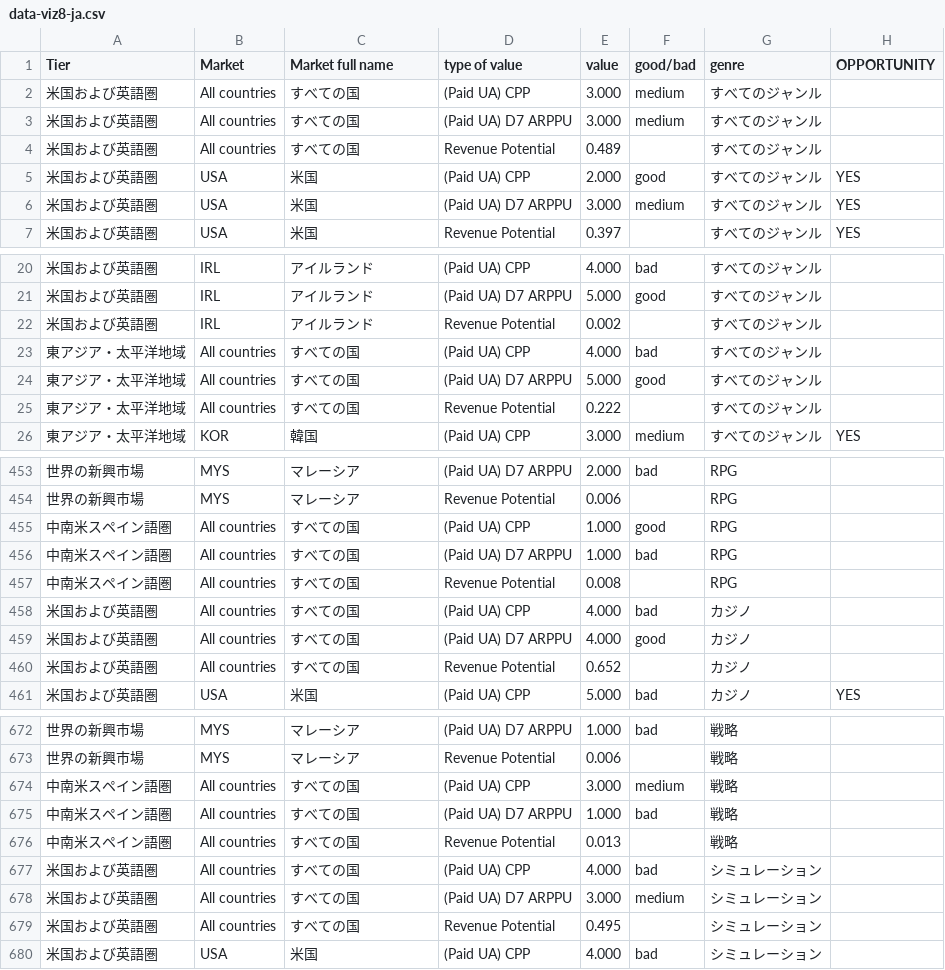
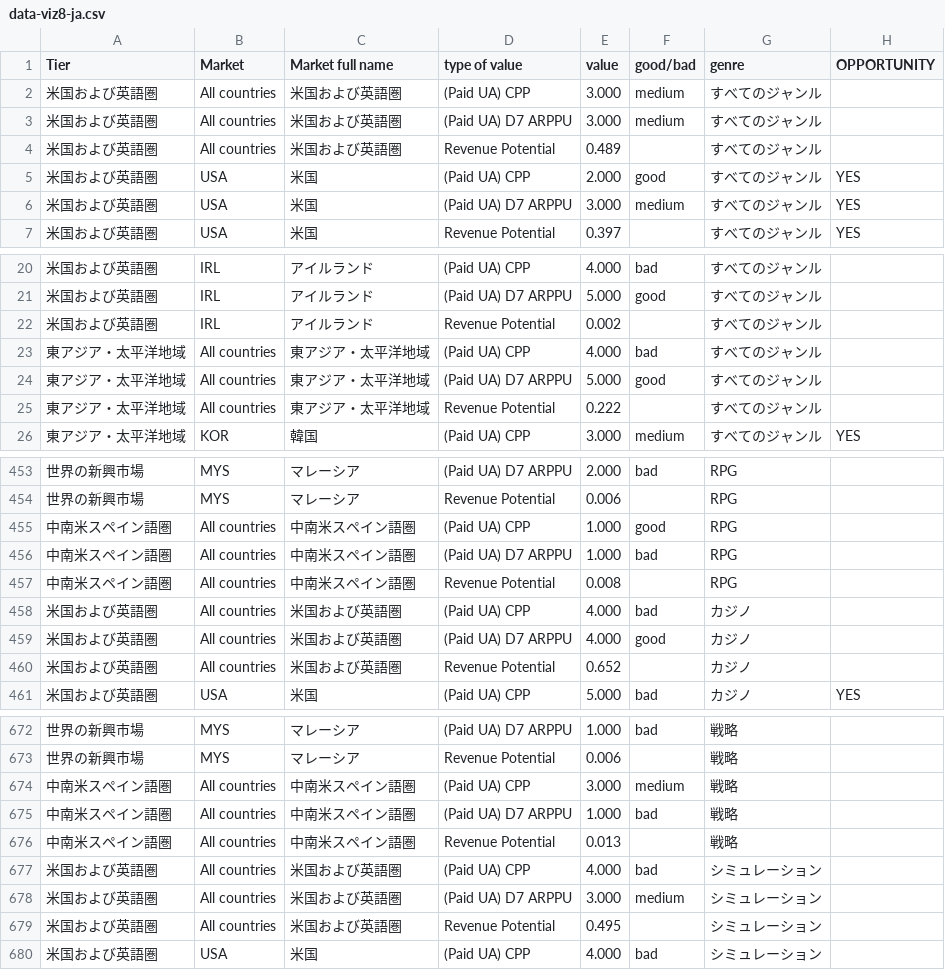
Before and after one commit to fbecerra/moloco-visualizations, a CSV file: data/data-viz8-ja.csv, drawn as a sheet; only a part is shown, gaps mark what is left out; the diff covers the shown part only.

Commit message:
Update data-viz8-ja.csv

```diff
--- a/data/data-viz8-ja.csv
+++ b/data/data-viz8-ja.csv
@@ -1,5 +1,5 @@
 Tier,Market,Market full name,type of value,value,good/bad,genre,OPPORTUNITY
-米国および英語圏,All countries,すべての国,(Paid UA) CPP,3.000,medium,すべてのジャンル,
-米国および英語圏,All countries,すべての国,(Paid UA) D7 ARPPU,3.000,medium,すべてのジャンル,
-米国および英語圏,All countries,すべての国,Revenue Potential,0.489,,すべてのジャンル,
+米国および英語圏,All countries,米国および英語圏,(Paid UA) CPP,3.000,medium,すべてのジャンル,
+米国および英語圏,All countries,米国および英語圏,(Paid UA) D7 ARPPU,3.000,medium,すべてのジャンル,
+米国および英語圏,All countries,米国および英語圏,Revenue Potential,0.489,,すべてのジャンル,
 米国および英語圏,USA,米国,(Paid UA) CPP,2.000,good,すべてのジャンル,YES
@@ -22,5 +22,5 @@ Tier,Market,Market full name,type of value,value,good/bad,genre,OPPORTUNITY
 米国および英語圏,IRL,アイルランド,Revenue Potential,0.002,,すべてのジャンル,
-東アジア・太平洋地域,All countries,すべての国,(Paid UA) CPP,4.000,bad,すべてのジャンル,
-東アジア・太平洋地域,All countries,すべての国,(Paid UA) D7 ARPPU,5.000,good,すべてのジャンル,
-東アジア・太平洋地域,All countries,すべての国,Revenue Potential,0.222,,すべてのジャンル,
+東アジア・太平洋地域,All countries,東アジア・太平洋地域,(Paid UA) CPP,4.000,bad,すべてのジャンル,
+東アジア・太平洋地域,All countries,東アジア・太平洋地域,(Paid UA) D7 ARPPU,5.000,good,すべてのジャンル,
+東アジア・太平洋地域,All countries,東アジア・太平洋地域,Revenue Potential,0.222,,すべてのジャンル,
 東アジア・太平洋地域,KOR,韓国,(Paid UA) CPP,3.000,medium,すべてのジャンル,YES
@@ -454,8 +454,8 @@ Tier,Market,Market full name,type of value,value,good/bad,genre,OPPORTUNITY
 世界の新興市場,MYS,マレーシア,Revenue Potential,0.006,,RPG,
-中南米スペイン語圏,All countries,すべての国,(Paid UA) CPP,1.000,good,RPG,
-中南米スペイン語圏,All countries,すべての国,(Paid UA) D7 ARPPU,1.000,bad,RPG,
-中南米スペイン語圏,All countries,すべての国,Revenue Potential,0.008,,RPG,
-米国および英語圏,All countries,すべての国,(Paid UA) CPP,4.000,bad,カジノ,
-米国および英語圏,All countries,すべての国,(Paid UA) D7 ARPPU,4.000,good,カジノ,
-米国および英語圏,All countries,すべての国,Revenue Potential,0.652,,カジノ,
+中南米スペイン語圏,All countries,中南米スペイン語圏,(Paid UA) CPP,1.000,good,RPG,
+中南米スペイン語圏,All countries,中南米スペイン語圏,(Paid UA) D7 ARPPU,1.000,bad,RPG,
+中南米スペイン語圏,All countries,中南米スペイン語圏,Revenue Potential,0.008,,RPG,
+米国および英語圏,All countries,米国および英語圏,(Paid UA) CPP,4.000,bad,カジノ,
+米国および英語圏,All countries,米国および英語圏,(Paid UA) D7 ARPPU,4.000,good,カジノ,
+米国および英語圏,All countries,米国および英語圏,Revenue Potential,0.652,,カジノ,
 米国および英語圏,USA,米国,(Paid UA) CPP,5.000,bad,カジノ,YES
@@ -673,8 +673,8 @@ Tier,Market,Market full name,type of value,value,good/bad,genre,OPPORTUNITY
 世界の新興市場,MYS,マレーシア,Revenue Potential,0.006,,戦略,
-中南米スペイン語圏,All countries,すべての国,(Paid UA) CPP,3.000,medium,戦略,
-中南米スペイン語圏,All countries,すべての国,(Paid UA) D7 ARPPU,1.000,bad,戦略,
-中南米スペイン語圏,All countries,すべての国,Revenue Potential,0.013,,戦略,
-米国および英語圏,All countries,すべての国,(Paid UA) CPP,4.000,bad,シミュレーション,
-米国および英語圏,All countries,すべての国,(Paid UA) D7 ARPPU,3.000,medium,シミュレーション,
-米国および英語圏,All countries,すべての国,Revenue Potential,0.495,,シミュレーション,
+中南米スペイン語圏,All countries,中南米スペイン語圏,(Paid UA) CPP,3.000,medium,戦略,
+中南米スペイン語圏,All countries,中南米スペイン語圏,(Paid UA) D7 ARPPU,1.000,bad,戦略,
+中南米スペイン語圏,All countries,中南米スペイン語圏,Revenue Potential,0.013,,戦略,
+米国および英語圏,All countries,米国および英語圏,(Paid UA) CPP,4.000,bad,シミュレーション,
+米国および英語圏,All countries,米国および英語圏,(Paid UA) D7 ARPPU,3.000,medium,シミュレーション,
+米国および英語圏,All countries,米国および英語圏,Revenue Potential,0.495,,シミュレーション,
 米国および英語圏,USA,米国,(Paid UA) CPP,4.000,bad,シミュレーション,
```
Also changed, not shown: 90 edited cells elsewhere in this file.
